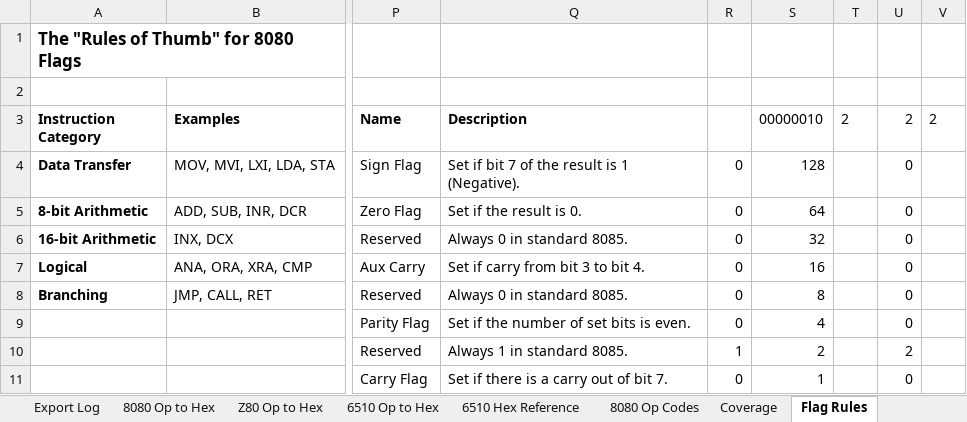
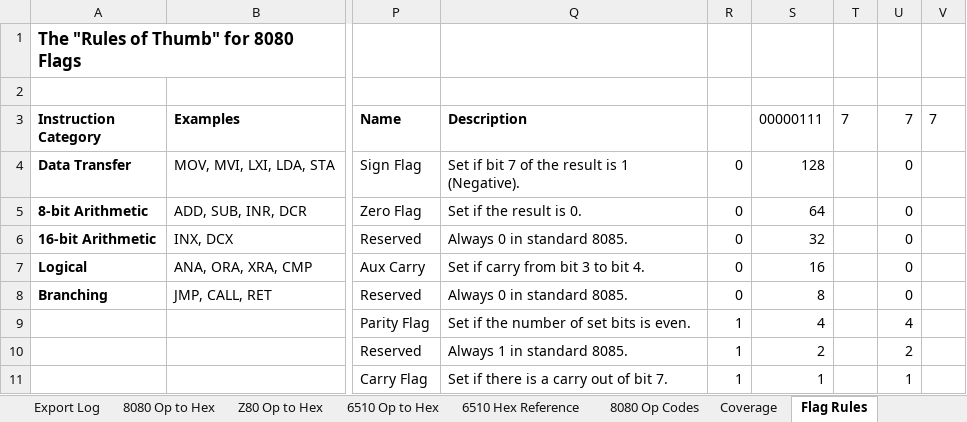
Before and after one commit to jschaal/8080_snapshots, an Excel workbook: cpu6510/6510 Model Current.xlsm, sheet Flag Rules, drawn as a sheet; only a part is shown, gaps mark what is left out; values as stored, in another font and other column widths than the file's, no borders; the diff names each change by its address in the sheet, - before the commit and + after, or states it on an @@ line.

```diff
--- a/cpu6510/6510 Model Current.xlsm (sheet Flag Rules)
+++ b/cpu6510/6510 Model Current.xlsm (sheet Flag Rules)
-S3: 00000010
+S3: 00000111
-T3: 2
+T3: 7
-U3: 2
+U3: 7
-V3: 2
+V3: 7
-R9: 0
+R9: 1
-U9 (7): 0
+U9 (7): 4
-R11: 0
+R11: 1
-U11 (7): 0
+U11 (7): 1
```
Also changed, not shown: sheet CPU, sheet Unit Tests, sheet Export Log, sheet 8080 Op to Hex, cpu6510/6510 Model Current Partial.xlsm, 16 other files.
